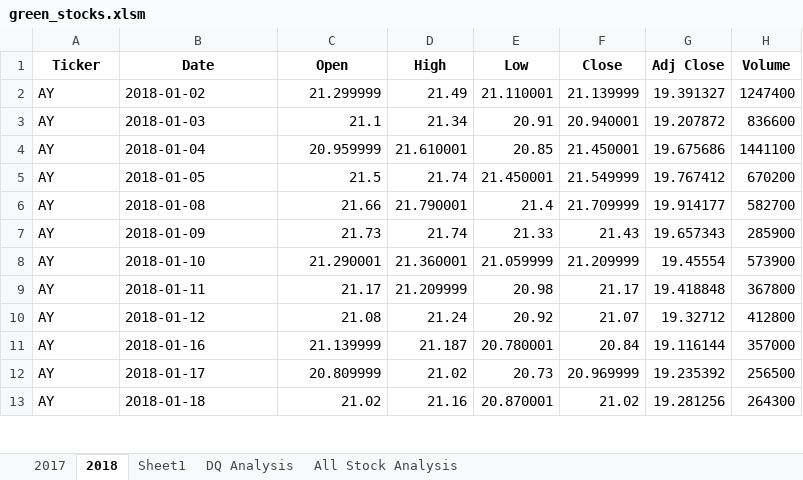
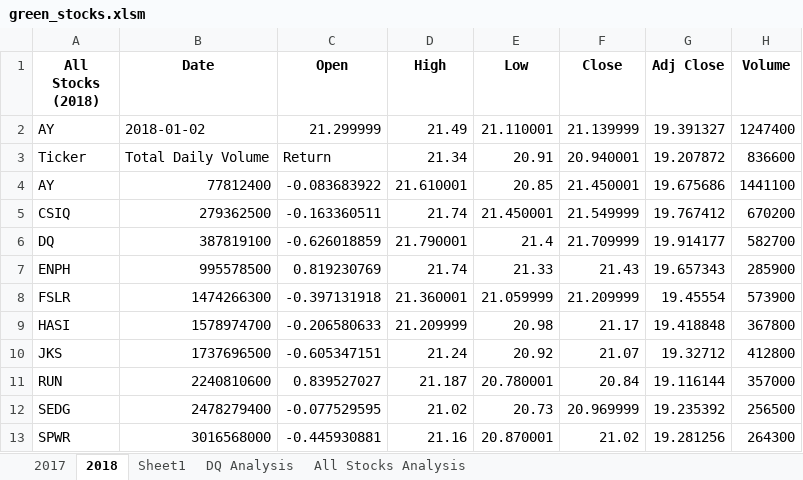
Before and after one commit to doturner/Stock-analysis, an Excel workbook: green_stocks.xlsm, sheet 2018, drawn as a sheet; only a part is shown; values as stored, in another font and other column widths than the file's, no borders; the diff covers the shown part only; the diff names each change by its address in the sheet, - before the commit and + after, or states it on an @@ line.

Commit message:
Add files via upload
Updated

```diff
--- a/green_stocks.xlsm (sheet 2018)
+++ b/green_stocks.xlsm (sheet 2018)
-sheet tab: All Stock Analysis
+sheet tab: All Stocks Analysis
-A1: Ticker
+A1: All Stocks (2018)
-A3 (All Stocks (2018)): AY
+A3 (All Stocks (2018)): Ticker
-B3 (Date): 2018-01-03
+B3 (Date): Total Daily Volume
-C3 (Open): 21.1
+C3 (Open): Return
-B4 (Date): 2018-01-04
+B4 (Date): 77812400
-C4 (Open): 20.959999
+C4 (Open): -0.083683922
-A5 (All Stocks (2018)): AY
+A5 (All Stocks (2018)): CSIQ
-B5 (Date): 2018-01-05
+B5 (Date): 279362500
-C5 (Open): 21.5
+C5 (Open): -0.163360511
-A6 (All Stocks (2018)): AY
+A6 (All Stocks (2018)): DQ
-B6 (Date): 2018-01-08
+B6 (Date): 387819100
-C6 (Open): 21.66
+C6 (Open): -0.626018859
-A7 (All Stocks (2018)): AY
+A7 (All Stocks (2018)): ENPH
-B7 (Date): 2018-01-09
+B7 (Date): 995578500
-C7 (Open): 21.73
+C7 (Open): 0.819230769
-A8 (All Stocks (2018)): AY
+A8 (All Stocks (2018)): FSLR
-B8 (Date): 2018-01-10
+B8 (Date): 1474266300
-C8 (Open): 21.290001
+C8 (Open): -0.397131918
-A9 (All Stocks (2018)): AY
+A9 (All Stocks (2018)): HASI
-B9 (Date): 2018-01-11
+B9 (Date): 1578974700
-C9 (Open): 21.17
+C9 (Open): -0.206580633
-A10 (All Stocks (2018)): AY
+A10 (All Stocks (2018)): JKS
-B10 (Date): 2018-01-12
+B10 (Date): 1737696500
-C10 (Open): 21.08
+C10 (Open): -0.605347151
-A11 (All Stocks (2018)): AY
+A11 (All Stocks (2018)): RUN
-B11 (Date): 2018-01-16
+B11 (Date): 2240810600
-C11 (Open): 21.139999
+C11 (Open): 0.839527027
-A12 (All Stocks (2018)): AY
+A12 (All Stocks (2018)): SEDG
-B12 (Date): 2018-01-17
+B12 (Date): 2478279400
-C12 (Open): 20.809999
+C12 (Open): -0.077529595
-A13 (All Stocks (2018)): AY
+A13 (All Stocks (2018)): SPWR
-B13 (Date): 2018-01-18
+B13 (Date): 3016568000
-C13 (Open): 21.02
+C13 (Open): -0.445930881
```
Also changed, not shown: 6 edited cells elsewhere in this sheet, sheet All Stocks Analysis.
